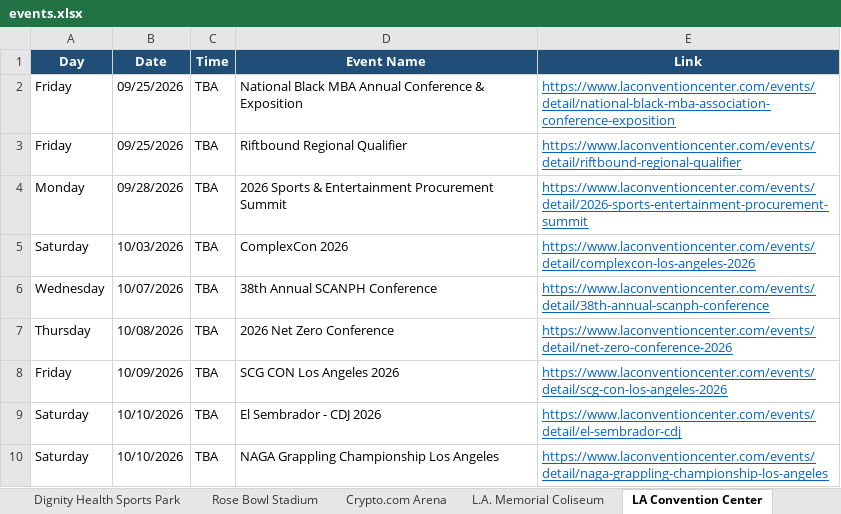
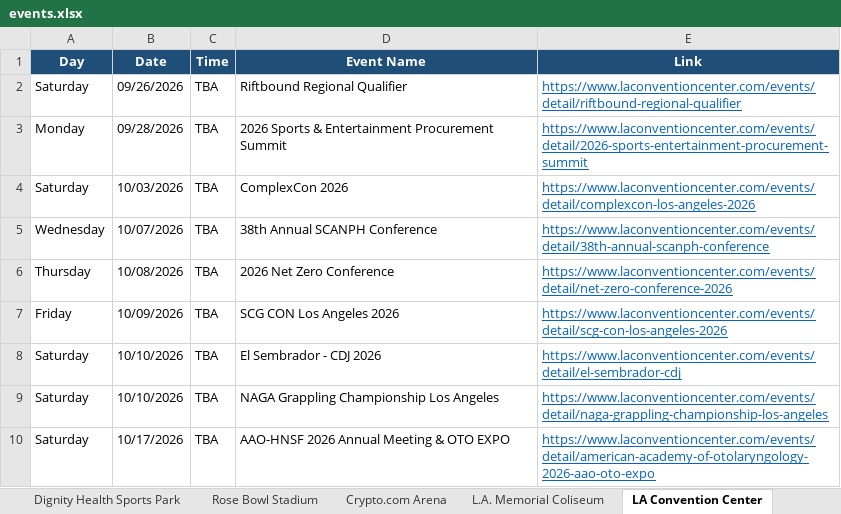
Before and after one commit to hannahlee-vzw/southern_california_events, an Excel workbook: docs/events.xlsx, sheet LA Convention Center, drawn as a sheet; only a part is shown; the shorter side is filled out with more unchanged rows; values as stored, in another font and other column widths than the file's, no borders; removed rows and columns are numbered as before the commit, all else as after; the diff names each change by its address in the sheet, - before the commit and + after, or states it on an @@ line.

```diff
--- a/docs/events.xlsx (sheet LA Convention Center)
+++ b/docs/events.xlsx (sheet LA Convention Center)
-row 2: Friday | 09/25/2026 | TBA | National Black MBA Annual Conference & Exposition | https://www.laconventioncenter.com/events/detail/national-black-mba-association-conference-exposition
-A2 (Day): Friday
+A2 (Day): Saturday
-B2 (Date): 09/25/2026
+B2 (Date): 09/26/2026
```
Also changed, not shown: sheet Past Events, sheet SoFi Stadium, sheet Hollywood Bowl, sheet Hollywood Palladium, sheet Crypto.com Arena, 3 other files.
